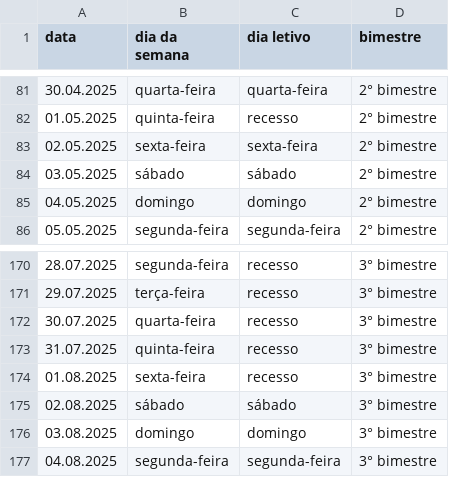
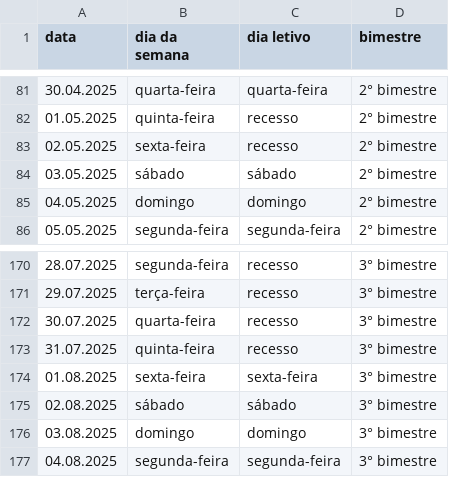
Before and after one commit to alexfvc/portifolio, a CSV file: dias letivos 2025.csv, drawn as a sheet; only a part is shown, gaps mark what is left out.

Commit message:
alteração de datas 02/05 e 01/8

```diff
--- a/dias letivos 2025.csv
+++ b/dias letivos 2025.csv
@@ -82,3 +82,3 @@
 01.05.2025,quinta-feira,recesso,2° bimestre
-02.05.2025,sexta-feira,sexta-feira,2° bimestre
+02.05.2025,sexta-feira,recesso,2° bimestre
 03.05.2025,sábado,sábado,2° bimestre
@@ -173,3 +173,3 @@
 31.07.2025,quinta-feira,recesso,3° bimestre
-01.08.2025,sexta-feira,recesso,3° bimestre
+01.08.2025,sexta-feira,sexta-feira,3° bimestre
 02.08.2025,sábado,sábado,3° bimestre
```
